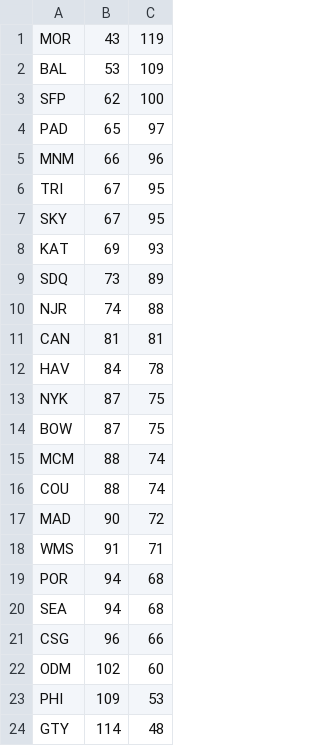
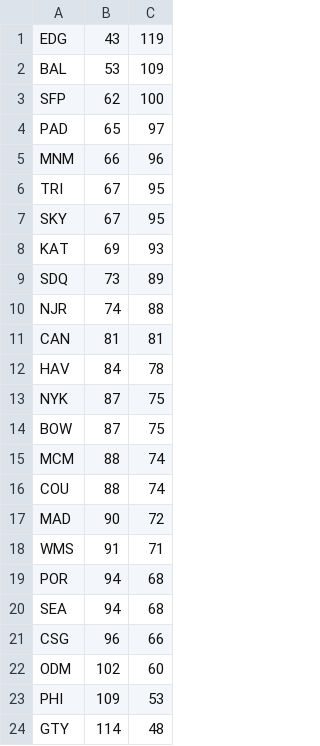
Before and after one commit to seansweda/ibl-bin, a CSV file: lastyear.csv, drawn as a sheet.

Commit message:
standings MOR -> EDG

```diff
--- a/lastyear.csv
+++ b/lastyear.csv
@@ -1,2 +1,2 @@
-MOR,43,119
+EDG,43,119
 BAL,53,109
```
